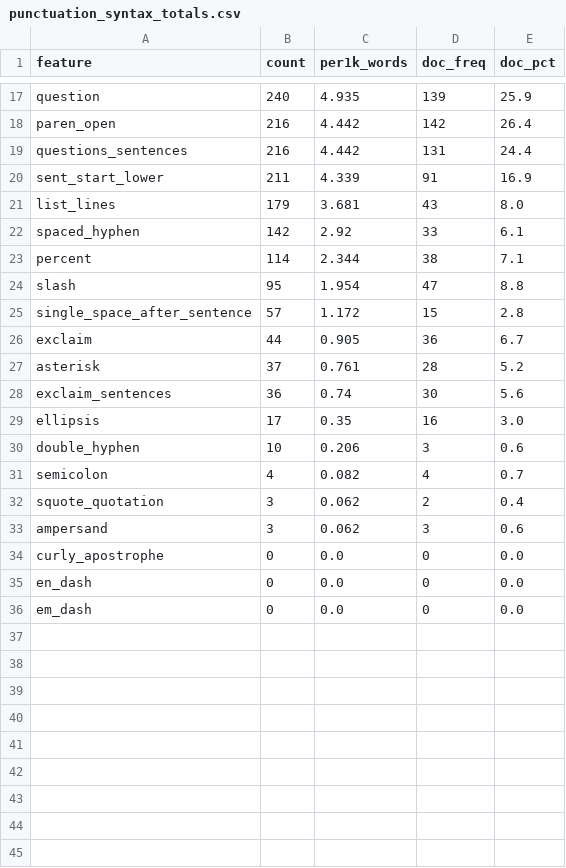
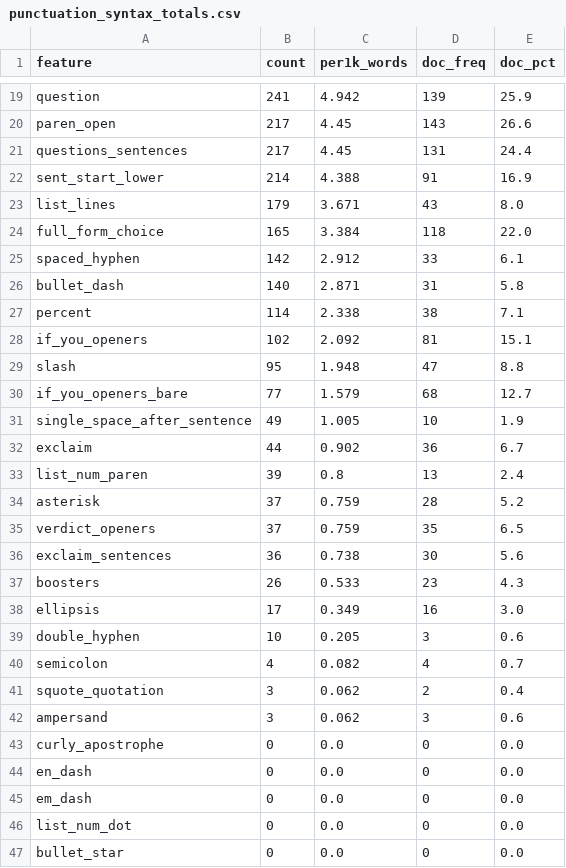
Before and after one commit to AppleLamps/satoshi_posts, a CSV file: analysis/data/agg/punctuation_syntax_totals.csv, drawn as a sheet; only a part is shown, gaps mark what is left out; addresses are those after the commit; the diff covers the shown part only; the diff names each change by its address in the sheet, - before the commit and + after, or states it on an @@ line.

```diff
--- a/analysis/data/agg/punctuation_syntax_totals.csv
+++ b/analysis/data/agg/punctuation_syntax_totals.csv
-B19 (count): 240
+B19 (count): 241
-C19 (per1k_words): 4.935
+C19 (per1k_words): 4.942
-B20:B21 (count): 216
+B20:B21 (count): 217
-C20:C21 (per1k_words): 4.442
+C20:C21 (per1k_words): 4.45
-D20 (doc_freq): 142
+D20 (doc_freq): 143
-E20 (doc_pct): 26.4
+E20 (doc_pct): 26.6
-B22 (count): 211
+B22 (count): 214
-C22 (per1k_words): 4.339
+C22 (per1k_words): 4.388
-C23 (per1k_words): 3.681
+C23 (per1k_words): 3.671
+row 24: full_form_choice | 165 | 3.384 | 118 | 22.0
-C25 (per1k_words): 2.92
+C25 (per1k_words): 2.912
+row 26: bullet_dash | 140 | 2.871 | 31 | 5.8
-C27 (per1k_words): 2.344
+C27 (per1k_words): 2.338
+row 28: if_you_openers | 102 | 2.092 | 81 | 15.1
-C29 (per1k_words): 1.954
+C29 (per1k_words): 1.948
+row 30: if_you_openers_bare | 77 | 1.579 | 68 | 12.7
-B31 (count): 57
+B31 (count): 49
-C31 (per1k_words): 1.172
+C31 (per1k_words): 1.005
-D31 (doc_freq): 15
+D31 (doc_freq): 10
-E31 (doc_pct): 2.8
+E31 (doc_pct): 1.9
-C32 (per1k_words): 0.905
+C32 (per1k_words): 0.902
+row 33: list_num_paren | 39 | 0.8 | 13 | 2.4
-C34 (per1k_words): 0.761
+C34 (per1k_words): 0.759
+row 35: verdict_openers | 37 | 0.759 | 35 | 6.5
-C36 (per1k_words): 0.74
+C36 (per1k_words): 0.738
+row 37: boosters | 26 | 0.533 | 23 | 4.3
-C38 (per1k_words): 0.35
+C38 (per1k_words): 0.349
-C39 (per1k_words): 0.206
+C39 (per1k_words): 0.205
+row 46: list_num_dot | 0 | 0.0 | 0 | 0.0
+row 47: bullet_star | 0 | 0.0 | 0 | 0.0
```
Also changed, not shown: 2 added rows and 30 edited cells elsewhere in this file, analysis/data/agg/expressions.csv, analysis/data/agg/validation_other_corpora.csv, 52 other files.
